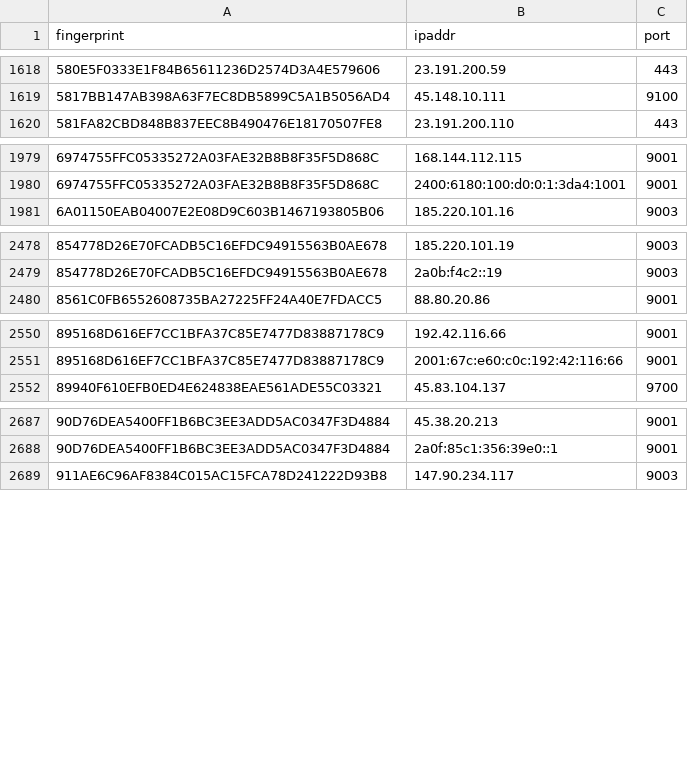
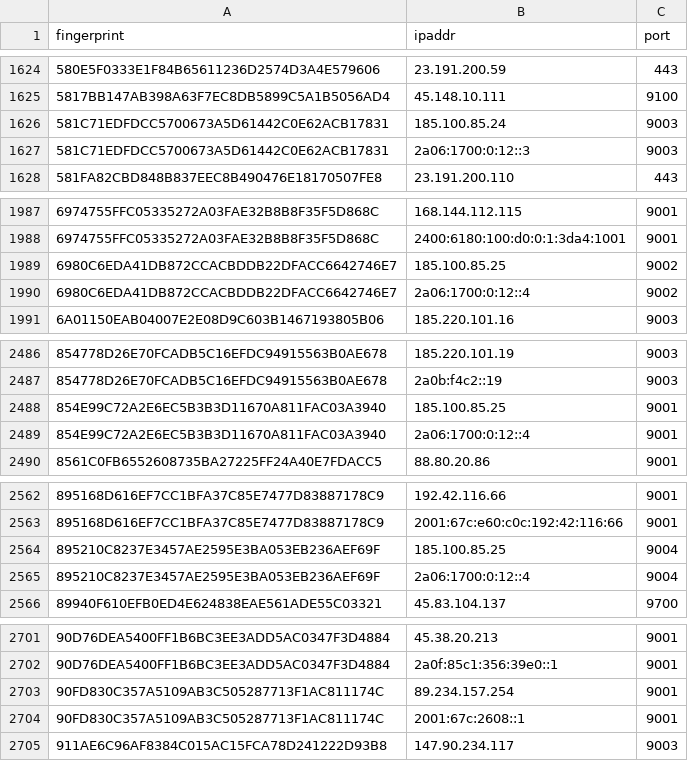
Before and after one commit to burachai-x/tornode-database, a CSV file: torlist-db/latest.exits.csv, drawn as a sheet; only a part is shown, gaps mark what is left out; the diff covers the shown part only; the diff names each change by its address in the sheet, - before the commit and + after, or states it on an @@ line.

```diff
--- a/torlist-db/latest.exits.csv
+++ b/torlist-db/latest.exits.csv
+row 1626: 581C71EDFDCC5700673A5D61442C0E62ACB17831 | 185.100.85.24 | 9003
+row 1627: 581C71EDFDCC5700673A5D61442C0E62ACB17831 | 2a06:1700:0:12::3 | 9003
+row 1989: 6980C6EDA41DB872CCACBDDB22DFACC6642746E7 | 185.100.85.25 | 9002
+row 1990: 6980C6EDA41DB872CCACBDDB22DFACC6642746E7 | 2a06:1700:0:12::4 | 9002
+row 2488: 854E99C72A2E6EC5B3B3D11670A811FAC03A3940 | 185.100.85.25 | 9001
+row 2489: 854E99C72A2E6EC5B3B3D11670A811FAC03A3940 | 2a06:1700:0:12::4 | 9001
+row 2564: 895210C8237E3457AE2595E3BA053EB236AEF69F | 185.100.85.25 | 9004
+row 2565: 895210C8237E3457AE2595E3BA053EB236AEF69F | 2a06:1700:0:12::4 | 9004
+row 2703: 90FD830C357A5109AB3C505287713F1AC811174C | 89.234.157.254 | 9001
+row 2704: 90FD830C357A5109AB3C505287713F1AC811174C | 2001:67c:2608::1 | 9001
```
Also changed, not shown: 33 added rows, 12 removed rows and 1 edited cell elsewhere in this file, torlist-db/latest.all.csv, torlist-db/latest.guards.csv.
